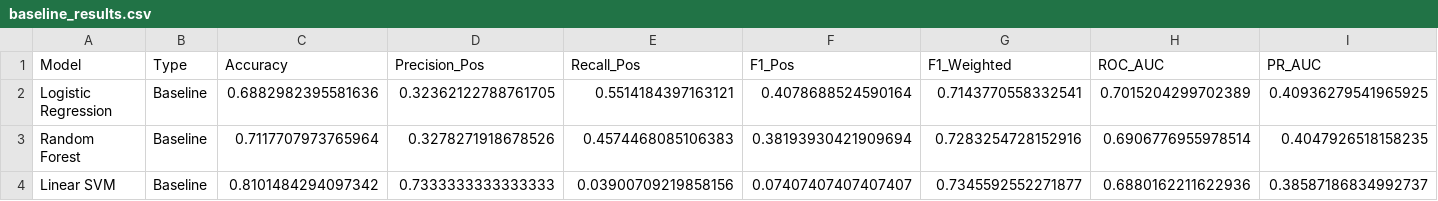
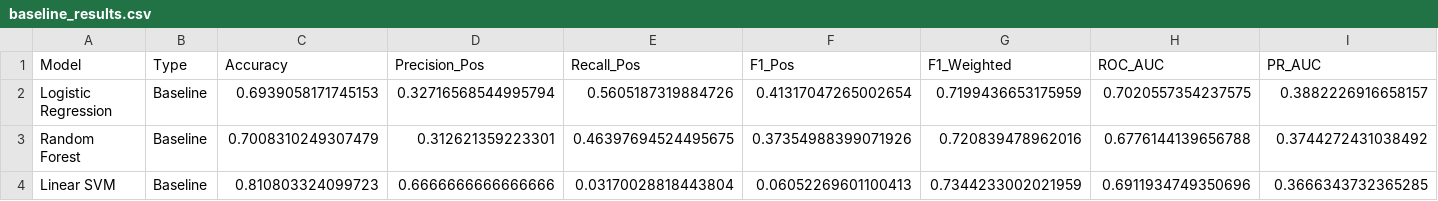
Before and after one commit to GitSentinel/medical_nlp_deterioration, a CSV file: results/metrics/baseline_results.csv, drawn as a sheet.

Commit message:
[UPD]: Dataset size increased to 25000!

```diff
--- a/results/metrics/baseline_results.csv
+++ b/results/metrics/baseline_results.csv
@@ -1,4 +1,4 @@
 Model,Type,Accuracy,Precision_Pos,Recall_Pos,F1_Pos,F1_Weighted,ROC_AUC,PR_AUC
-Logistic Regression,Baseline,0.6882982395581636,0.32362122788761705,0.5514184397163121,0.4078688524590164,0.7143770558332541,0.7015204299702389,0.40936279541965925
-Random Forest,Baseline,0.7117707973765964,0.3278271918678526,0.4574468085106383,0.38193930421909694,0.7283254728152916,0.6906776955978514,0.4047926518158235
-Linear SVM,Baseline,0.8101484294097342,0.7333333333333333,0.03900709219858156,0.07407407407407407,0.7345592552271877,0.6880162211622936,0.38587186834992737
+Logistic Regression,Baseline,0.6939058171745153,0.32716568544995794,0.5605187319884726,0.41317047265002654,0.7199436653175959,0.7020557354237575,0.3882226916658157
+Random Forest,Baseline,0.7008310249307479,0.312621359223301,0.46397694524495675,0.37354988399071926,0.720839478962016,0.6776144139656788,0.3744272431038492
+Linear SVM,Baseline,0.810803324099723,0.6666666666666666,0.03170028818443804,0.06052269601100413,0.7344233002021959,0.6911934749350696,0.3666343732365285
```
Also changed, not shown: results/metrics/all_models_results.csv, results/metrics/biobert_results.csv, 47 other files.
